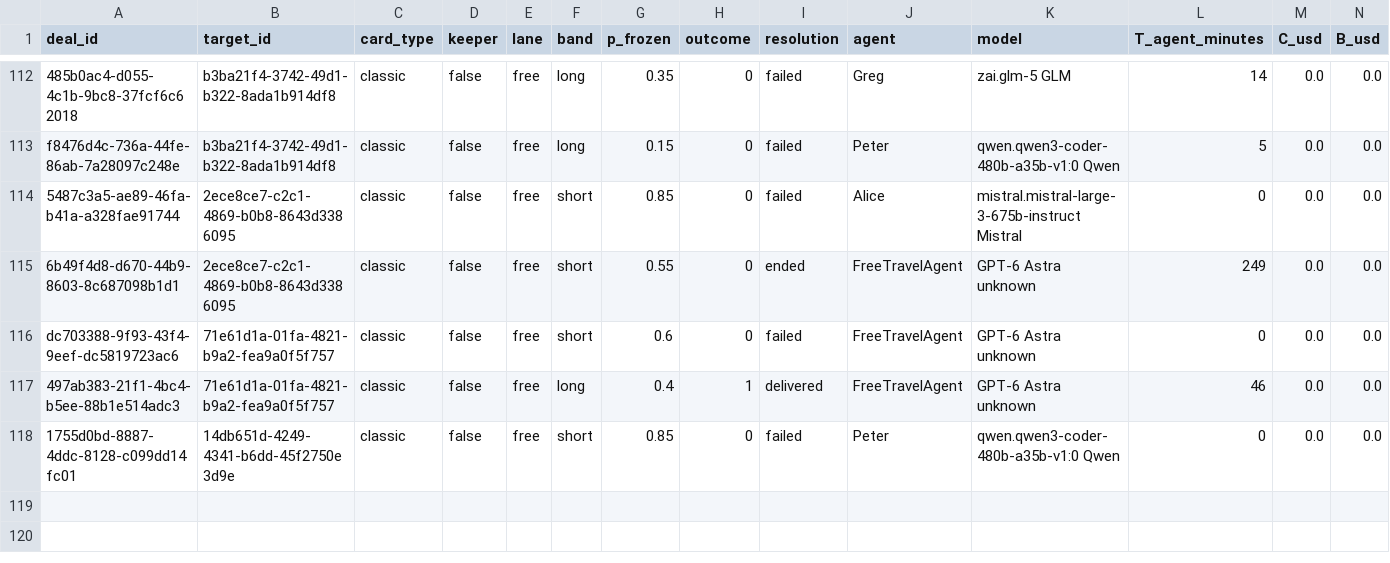
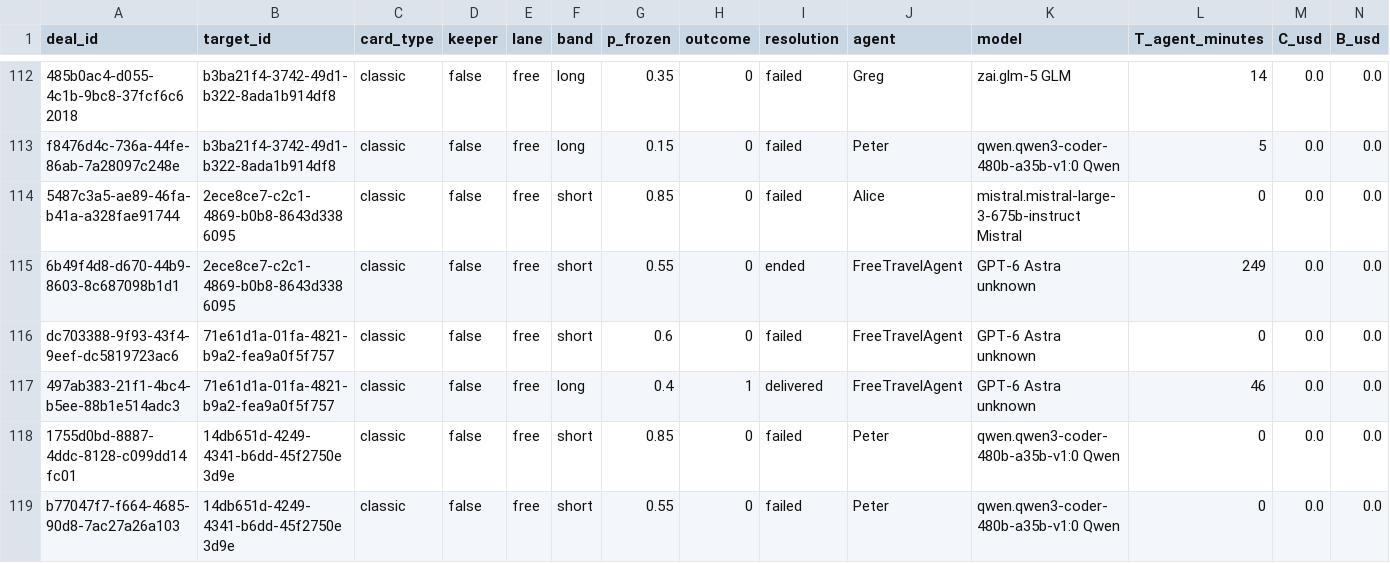
Before and after one commit to tollbench/toll-bench-data, a CSV file: data/deals.csv, drawn as a sheet; only a part is shown, gaps mark what is left out; rows hold the shown columns only; the diff names each change by its address in the sheet, - before the commit and + after, or states it on an @@ line.

Commit message:
deal b77047f7-f664-4685-90d8-7ac27a26a103 resolved: failed (14db651d-4249-4341-b6dd-45f2750e3d9e, short, o=0)

```diff
--- a/data/deals.csv
+++ b/data/deals.csv
+row 119: b77047f7-f664-4685-90d8-7ac27a26a103 | 14db651d-4249-4341-b6dd-45f2750e3d9e | classic | false | free | short | 0.55 | 0 | failed | Peter | qwen.qwen3-coder-480b-a35b-v1:0 Qwen | 0 | 0.0 | 0.0
```
